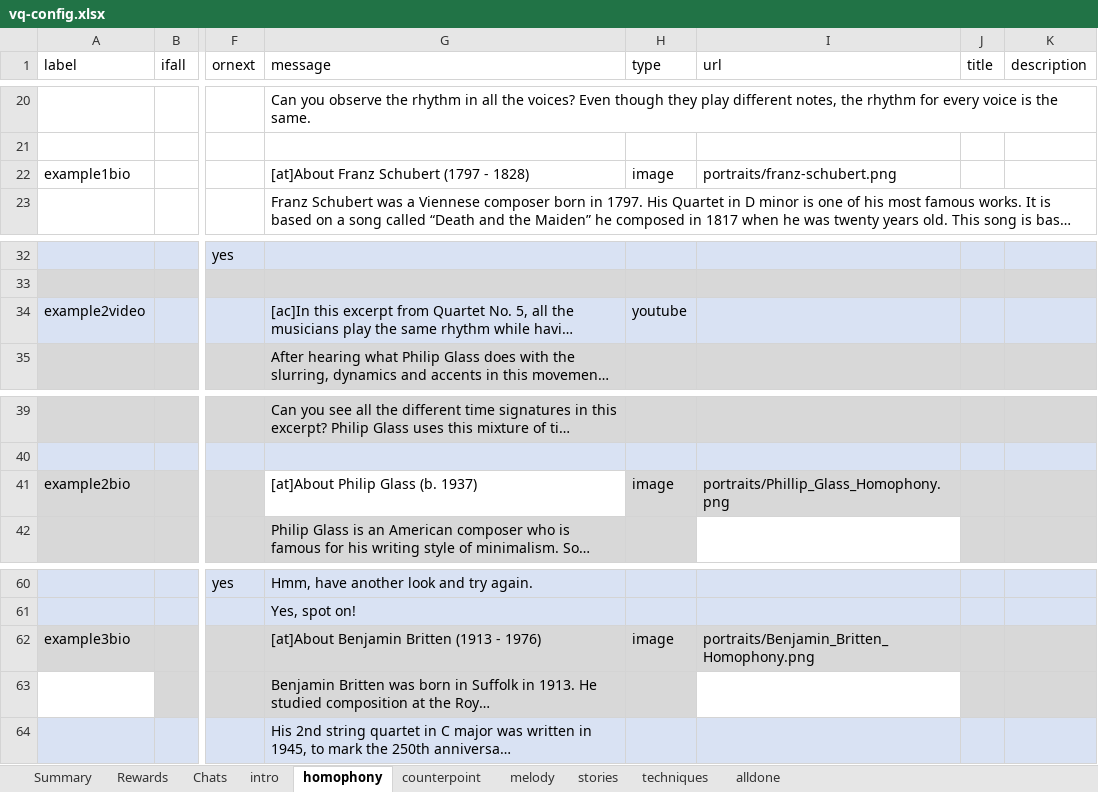
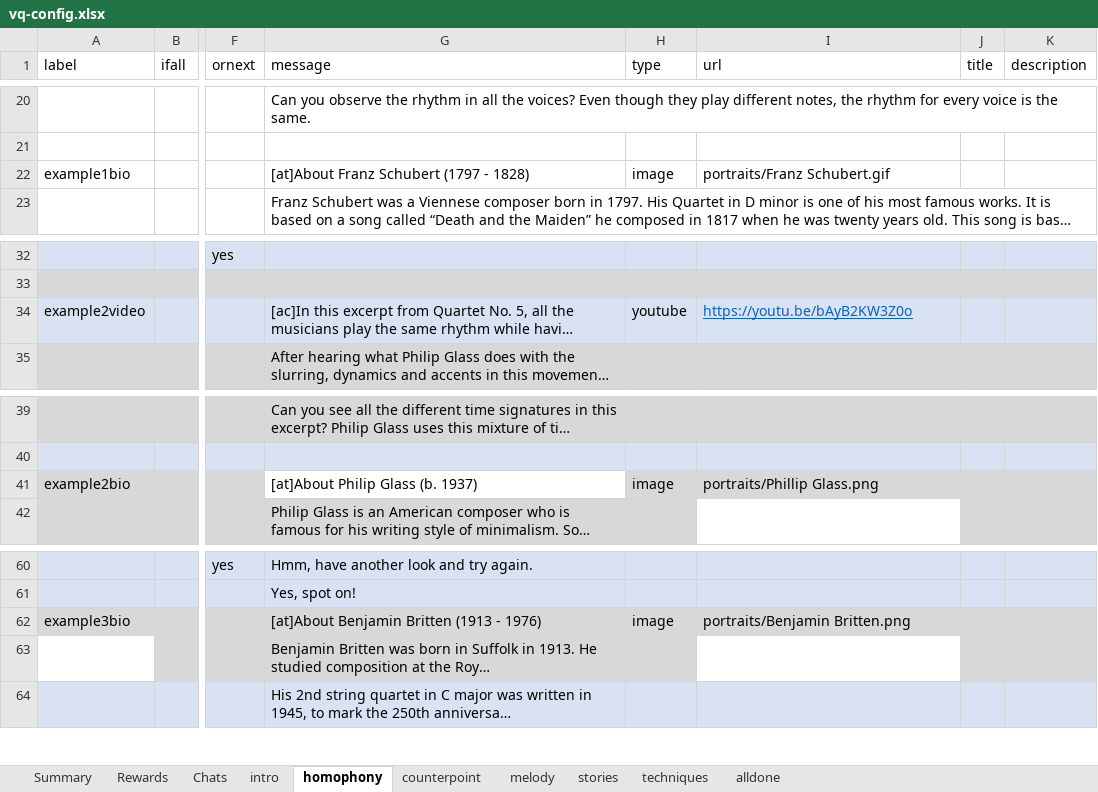
Before and after one commit to MixedRealityLab/music-class-chat, an Excel workbook: data/vq-config.xlsx, sheet homophony, drawn as a sheet; only a part is shown, gaps mark what is left out; long unchanged cells end in …; values as stored, in another font and other column widths than the file's, no borders; charts and pictures and table styles not drawn; the diff names each change by its address in the sheet, - before the commit and + after, or states it on an @@ line.

```diff
--- a/data/vq-config.xlsx (sheet homophony)
+++ b/data/vq-config.xlsx (sheet homophony)
-I22 (url): portraits/franz-schubert.png
+I22 (url): portraits/Franz Schubert.gif
-I34 (url): (empty)
+I34 (url): https://youtu.be/bAyB2KW3Z0o
-I41 (url): portraits/Phillip_Glass_Homophony.png
+I41 (url): portraits/Phillip Glass.png
-I62 (url): portraits/Benjamin_Britten_Homophony.png
+I62 (url): portraits/Benjamin Britten.png
```
Also changed, not shown: sheet counterpoint, sheet melody, sheet stories, 18 other files.
